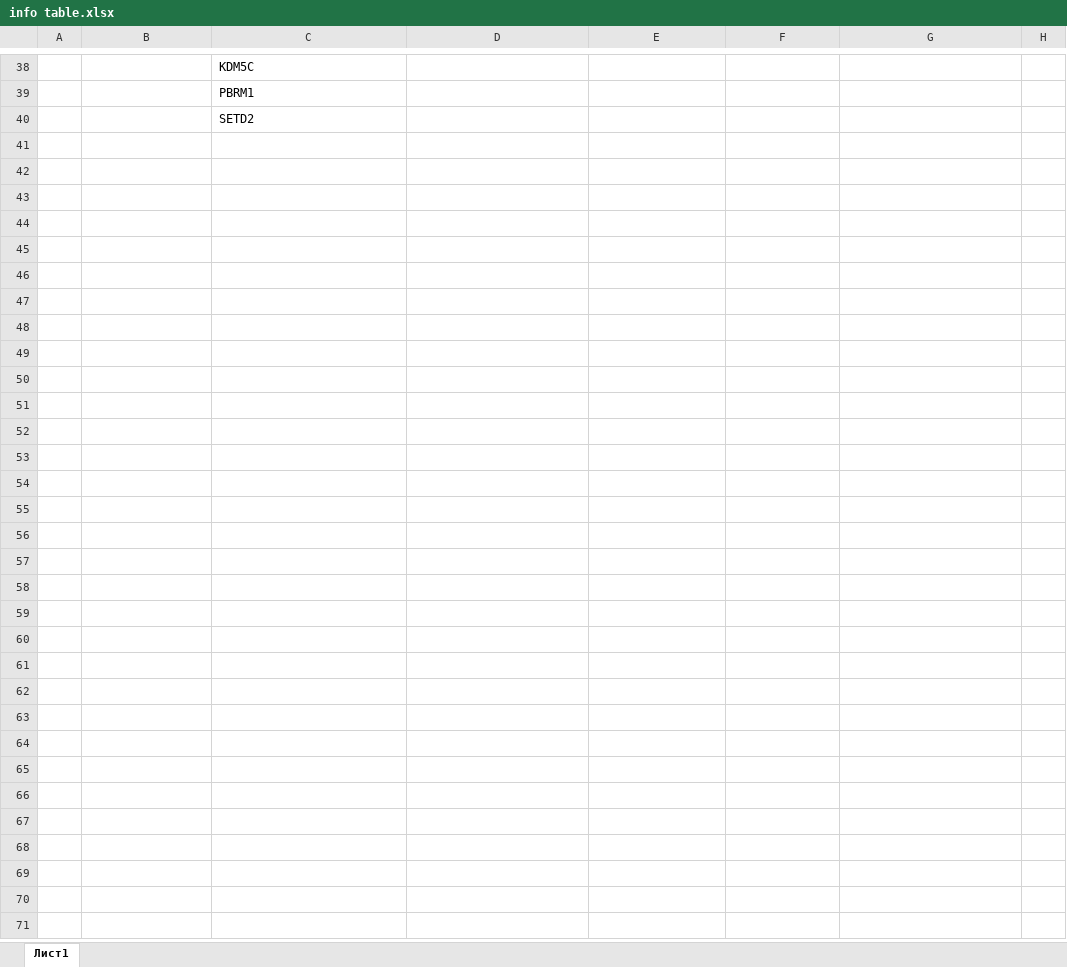
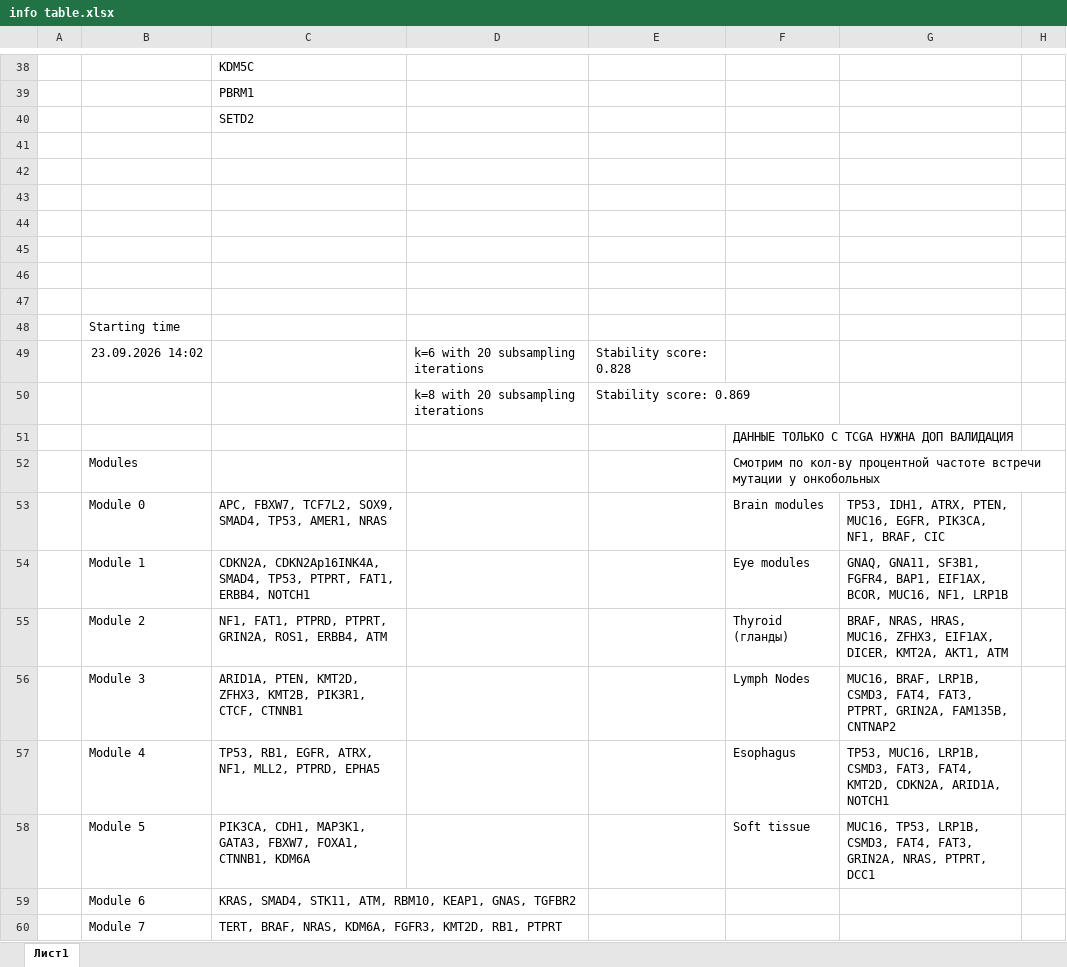
Before and after one commit to SacredRacoon/cancer_genes_analyzer, an Excel workbook: info table.xlsx, sheet Лист1, drawn as a sheet; only a part is shown, gaps mark what is left out; values as stored, in another font and other column widths than the file's, no borders; the diff names each change by its address in the sheet, - before the commit and + after, or states it on an @@ line.

Commit message:
feat: enhance module extraction and selection process; improve stability metrics and logging

```diff
--- a/info table.xlsx (sheet Лист1)
+++ b/info table.xlsx (sheet Лист1)
+row 41: (empty)
+row 42: (empty)
+row 43: (empty)
+row 44: (empty)
+row 45: (empty)
+row 46: (empty)
+row 47: (empty)
+row 48:  | Starting time
+row 49:  | 23.09.2026 14:02 |  | k=6 with 20 subsampling iterations | Stability score: 0.828
+row 50:  |  |  | k=8 with 20 subsampling iterations | Stability score: 0.869
+row 51:  |  |  |  |  | ДАННЫЕ ТОЛЬКО С TCGA НУЖНА ДОП ВАЛИДАЦИЯ
+row 52:  | Modules |  |  |  | Смотрим по кол-ву процентной частоте встречи мутации у онкобольных
+row 53:  | Module 0 | APC, FBXW7, TCF7L2, SOX9, SMAD4, TP53, AMER1, NRAS |  |  | Brain modules | TP53, IDH1, ATRX, PTEN, MUC16, EGFR, PIK3CA, NF1, BRAF, CIC
+row 54:  | Module 1 | CDKN2A, CDKN2Ap16INK4A, SMAD4, TP53, PTPRT, FAT1, ERBB4, NOTCH1 |  |  | Eye modules | GNAQ, GNA11, SF3B1, FGFR4, BAP1, EIF1AX, BCOR, MUC16, NF1, LRP1B
+row 55:  | Module 2 | NF1, FAT1, PTPRD, PTPRT, GRIN2A, ROS1, ERBB4, ATM |  |  | Thyroid (гланды) | BRAF, NRAS, HRAS, MUC16, ZFHX3, EIF1AX, DICER, KMT2A, AKT1, ATM
+row 56:  | Module 3 | ARID1A, PTEN, KMT2D, ZFHX3, KMT2B, PIK3R1, CTCF, CTNNB1 |  |  | Lymph Nodes | MUC16, BRAF, LRP1B, CSMD3, FAT4, FAT3, PTPRT, GRIN2A, FAM135B, CNTNAP2
+row 57:  | Module 4 | TP53, RB1, EGFR, ATRX, NF1, MLL2, PTPRD, EPHA5 |  |  | Esophagus | TP53, MUC16, LRP1B, CSMD3, FAT3, FAT4, KMT2D, CDKN2A, ARID1A, NOTCH1
+row 58:  | Module 5 | PIK3CA, CDH1, MAP3K1, GATA3, FBXW7, FOXA1, CTNNB1, KDM6A |  |  | Soft tissue | MUC16, TP53, LRP1B, CSMD3, FAT4, FAT3, GRIN2A, NRAS, PTPRT, DCC1
+row 59:  | Module 6 | KRAS, SMAD4, STK11, ATM, RBM10, KEAP1, GNAS, TGFBR2
+row 60:  | Module 7 | TERT, BRAF, NRAS, KDM6A, FGFR3, KMT2D, RB1, PTPRT
```
Also changed, not shown: 5 other files.
